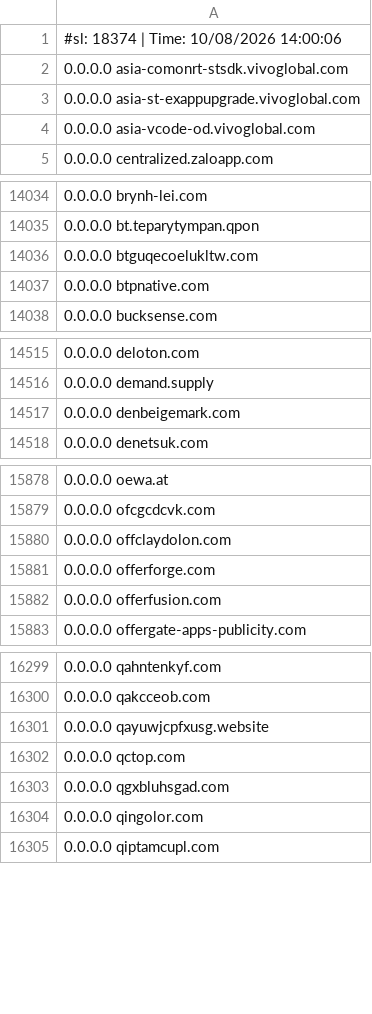
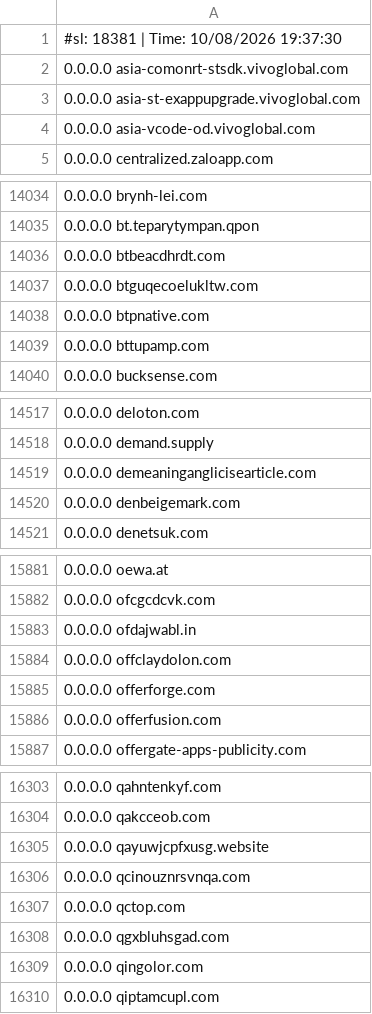
Before and after one commit to Hichiro/adblock, a CSV file: hosts.csv, drawn as a sheet; only a part is shown, gaps mark what is left out; the diff covers the shown part only.

```diff
--- a/hosts.csv
+++ b/hosts.csv
@@ -1,2 +1,2 @@
-#sl: 18374 | Time: 10/08/2026 14:00:06
+#sl: 18381 | Time: 10/08/2026 19:37:30
 0.0.0.0 asia-comonrt-stsdk.vivoglobal.com
@@ -14035,4 +14035,6 @@
 0.0.0.0 bt.teparytympan.qpon
+0.0.0.0 btbeacdhrdt.com
 0.0.0.0 btguqecoelukltw.com
 0.0.0.0 btpnative.com
+0.0.0.0 bttupamp.com
 0.0.0.0 bucksense.com
@@ -14516,2 +14518,3 @@
 0.0.0.0 demand.supply
+0.0.0.0 demeaninganglicisearticle.com
 0.0.0.0 denbeigemark.com
@@ -15879,2 +15882,3 @@
 0.0.0.0 ofcgcdcvk.com
+0.0.0.0 ofdajwabl.in
 0.0.0.0 offclaydolon.com
@@ -16301,2 +16305,3 @@
 0.0.0.0 qayuwjcpfxusg.website
+0.0.0.0 qcinouznrsvnqa.com
 0.0.0.0 qctop.com
```
Also changed, not shown: 2 added rows elsewhere in this file.
